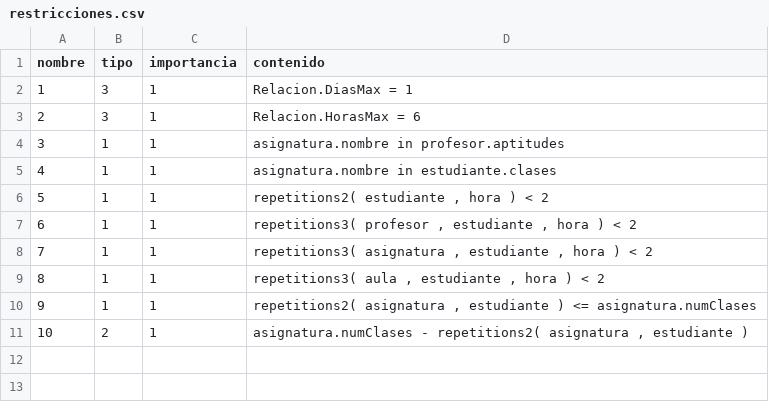
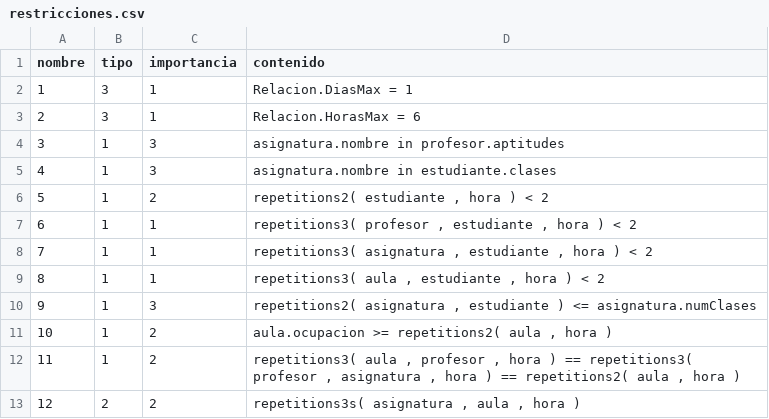
Before and after one commit to hernan1212/PFG-Optimizacion-de-horarios, a CSV file: data/restricciones.csv, drawn as a sheet.

```diff
--- a/data/restricciones.csv
+++ b/data/restricciones.csv
@@ -3,5 +3,5 @@ nombre,tipo,importancia,contenido
 2,3,1,"Relacion.HorasMax = 6"
-3,1,1,"asignatura.nombre in profesor.aptitudes"
-4,1,1,"asignatura.nombre in estudiante.clases"
-5,1,1,"repetitions2( estudiante , hora ) < 2"
+3,1,3,"asignatura.nombre in profesor.aptitudes"
+4,1,3,"asignatura.nombre in estudiante.clases"
+5,1,2,"repetitions2( estudiante , hora ) < 2"
 6,1,1,"repetitions3( profesor , estudiante , hora ) < 2"
@@ -9,3 +9,5 @@ nombre,tipo,importancia,contenido
 8,1,1,"repetitions3( aula , estudiante , hora ) < 2"
-9,1,1,"repetitions2( asignatura , estudiante ) <= asignatura.numClases"
-10,2,1,"asignatura.numClases - repetitions2( asignatura , estudiante )"
+9,1,3,"repetitions2( asignatura , estudiante ) <= asignatura.numClases"
+10,1,2,"aula.ocupacion >= repetitions2( aula , hora )"
+11,1,2,"repetitions3( aula , profesor , hora ) == repetitions3( profesor , asignatura , hora ) == repetitions2( aula , hora )"
+12,2,2,"repetitions3s( asignatura , aula , hora )"
```
Also changed, not shown: 4 other files.
